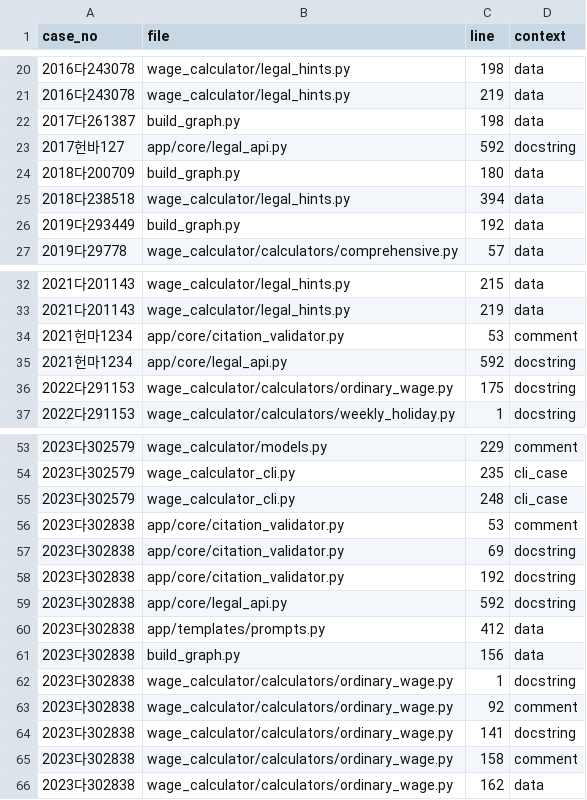
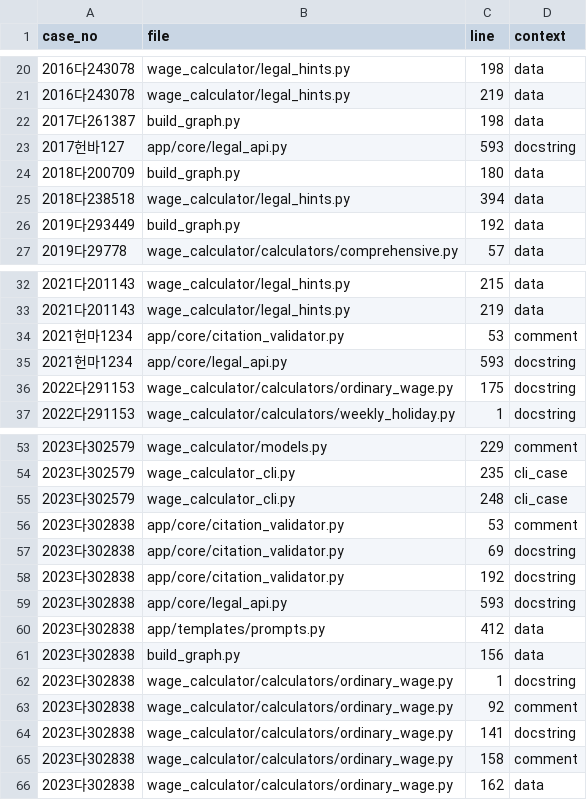
Before and after one commit to DrunkenZealnut/laborconsult, a CSV file: data/precedent_archive/records/code_citations.csv, drawn as a sheet; only a part is shown, gaps mark what is left out.

```diff
--- a/data/precedent_archive/records/code_citations.csv
+++ b/data/precedent_archive/records/code_citations.csv
@@ -22,3 +22,3 @@
 2017다261387,build_graph.py,198,data
-2017헌바127,app/core/legal_api.py,592,docstring
+2017헌바127,app/core/legal_api.py,593,docstring
 2018다200709,build_graph.py,180,data
@@ -34,3 +34,3 @@
 2021헌마1234,app/core/citation_validator.py,53,comment
-2021헌마1234,app/core/legal_api.py,592,docstring
+2021헌마1234,app/core/legal_api.py,593,docstring
 2022다291153,wage_calculator/calculators/ordinary_wage.py,175,docstring
@@ -58,3 +58,3 @@
 2023다302838,app/core/citation_validator.py,192,docstring
-2023다302838,app/core/legal_api.py,592,docstring
+2023다302838,app/core/legal_api.py,593,docstring
 2023다302838,app/templates/prompts.py,412,data
```
Also changed, not shown: 6 other files.
